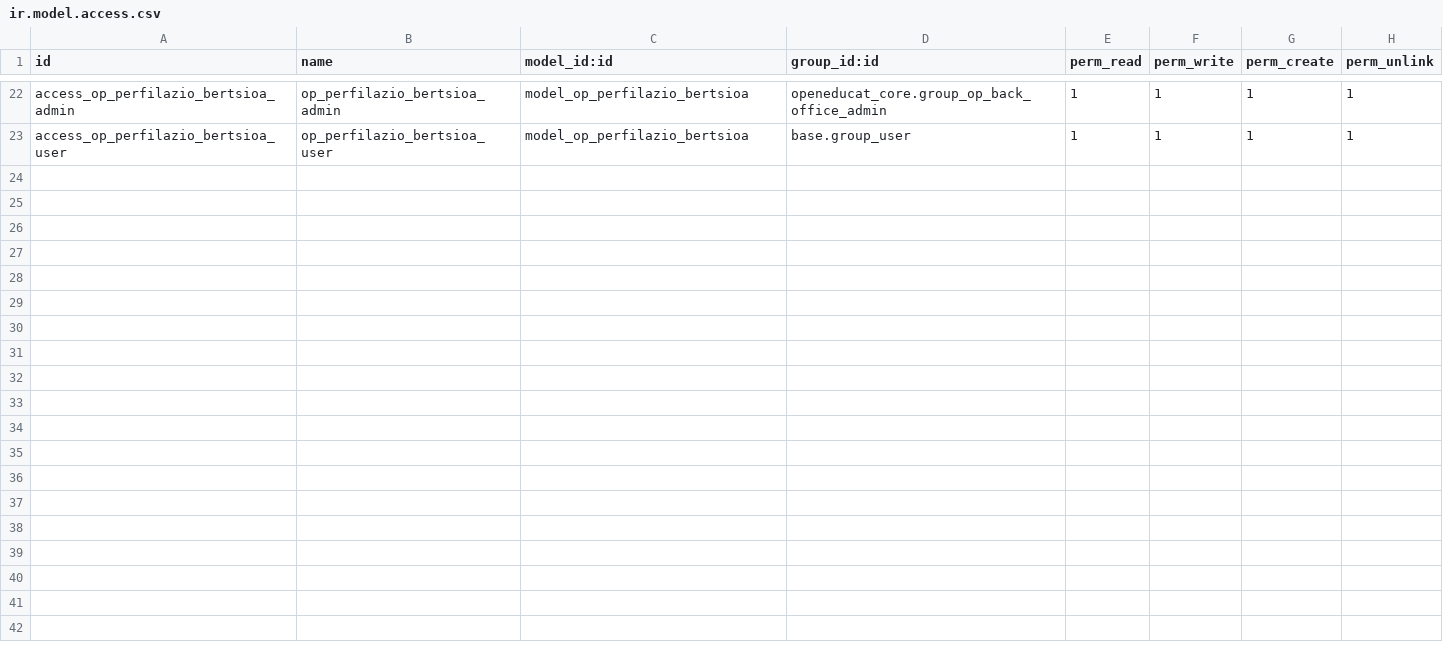
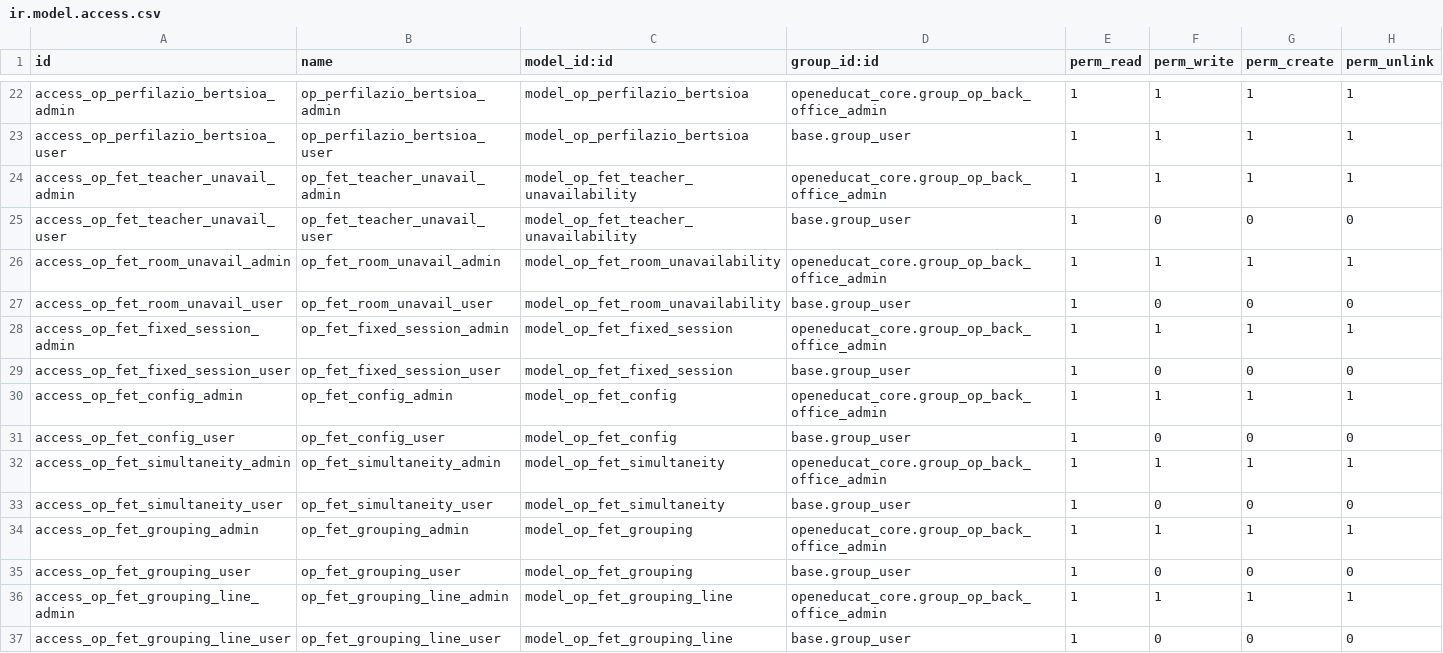
Before and after one commit to HLHdeveloper/hlh_ikt_erp, a CSV file: addons19/openeducat_erp/openeducat_hernani/security/ir.model.access.csv, drawn as a sheet; only a part is shown, gaps mark what is left out; the diff names each change by its address in the sheet, - before the commit and + after, or states it on an @@ line.

```diff
--- a/addons19/openeducat_erp/openeducat_hernani/security/ir.model.access.csv
+++ b/addons19/openeducat_erp/openeducat_hernani/security/ir.model.access.csv
+row 24: access_op_fet_teacher_unavail_admin | op_fet_teacher_unavail_admin | model_op_fet_teacher_unavailability | openeducat_core.group_op_back_office_admin | 1 | 1 | 1 | 1
+row 25: access_op_fet_teacher_unavail_user | op_fet_teacher_unavail_user | model_op_fet_teacher_unavailability | base.group_user | 1 | 0 | 0 | 0
+row 26: access_op_fet_room_unavail_admin | op_fet_room_unavail_admin | model_op_fet_room_unavailability | openeducat_core.group_op_back_office_admin | 1 | 1 | 1 | 1
+row 27: access_op_fet_room_unavail_user | op_fet_room_unavail_user | model_op_fet_room_unavailability | base.group_user | 1 | 0 | 0 | 0
+row 28: access_op_fet_fixed_session_admin | op_fet_fixed_session_admin | model_op_fet_fixed_session | openeducat_core.group_op_back_office_admin | 1 | 1 | 1 | 1
+row 29: access_op_fet_fixed_session_user | op_fet_fixed_session_user | model_op_fet_fixed_session | base.group_user | 1 | 0 | 0 | 0
+row 30: access_op_fet_config_admin | op_fet_config_admin | model_op_fet_config | openeducat_core.group_op_back_office_admin | 1 | 1 | 1 | 1
+row 31: access_op_fet_config_user | op_fet_config_user | model_op_fet_config | base.group_user | 1 | 0 | 0 | 0
+row 32: access_op_fet_simultaneity_admin | op_fet_simultaneity_admin | model_op_fet_simultaneity | openeducat_core.group_op_back_office_admin | 1 | 1 | 1 | 1
+row 33: access_op_fet_simultaneity_user | op_fet_simultaneity_user | model_op_fet_simultaneity | base.group_user | 1 | 0 | 0 | 0
+row 34: access_op_fet_grouping_admin | op_fet_grouping_admin | model_op_fet_grouping | openeducat_core.group_op_back_office_admin | 1 | 1 | 1 | 1
+row 35: access_op_fet_grouping_user | op_fet_grouping_user | model_op_fet_grouping | base.group_user | 1 | 0 | 0 | 0
+row 36: access_op_fet_grouping_line_admin | op_fet_grouping_line_admin | model_op_fet_grouping_line | openeducat_core.group_op_back_office_admin | 1 | 1 | 1 | 1
+row 37: access_op_fet_grouping_line_user | op_fet_grouping_line_user | model_op_fet_grouping_line | base.group_user | 1 | 0 | 0 | 0
```
Also changed, not shown: 20 other files.
